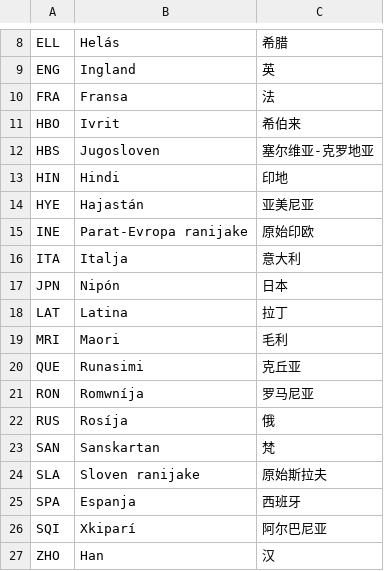
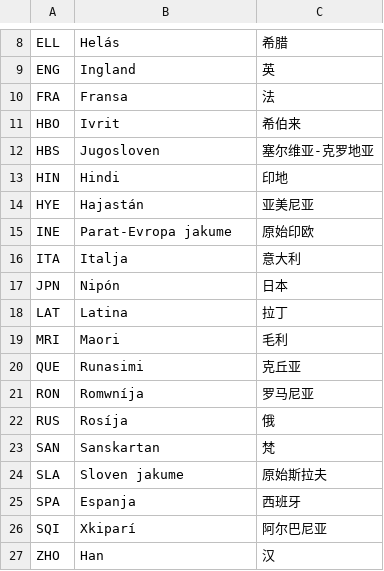
Before and after one commit to Kinboise/rantigora-a-Seniva, a CSV file: zune.csv, drawn as a sheet; only a part is shown, gaps mark what is left out.

```diff
--- a/zune.csv
+++ b/zune.csv
@@ -14,3 +14,3 @@ HIN,Hindi,印地
 HYE,Hajastán,亚美尼亚
-INE,Parat-Evropa ranijake,原始印欧
+INE,Parat-Evropa jakume,原始印欧
 ITA,Italja,意大利
@@ -23,3 +23,3 @@ RUS,Rosíja,俄
 SAN,Sanskartan,梵
-SLA,Sloven ranijake,原始斯拉夫
+SLA,Sloven jakume,原始斯拉夫
 SPA,Espanja,西班牙
```
Also changed, not shown: 5 other files.
